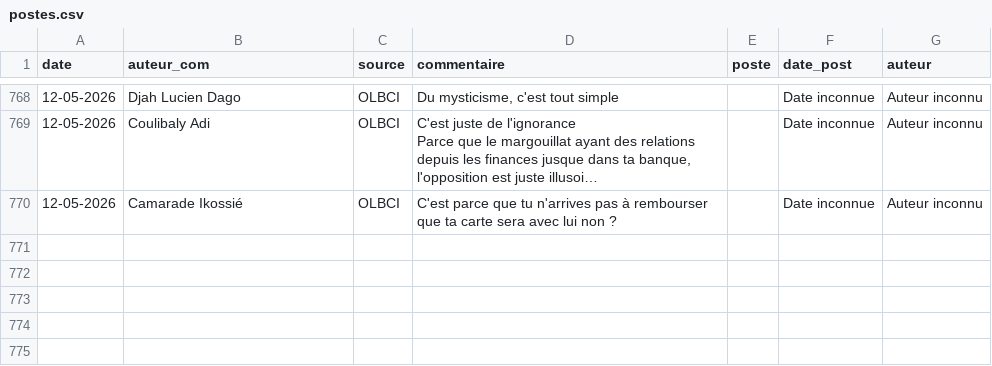
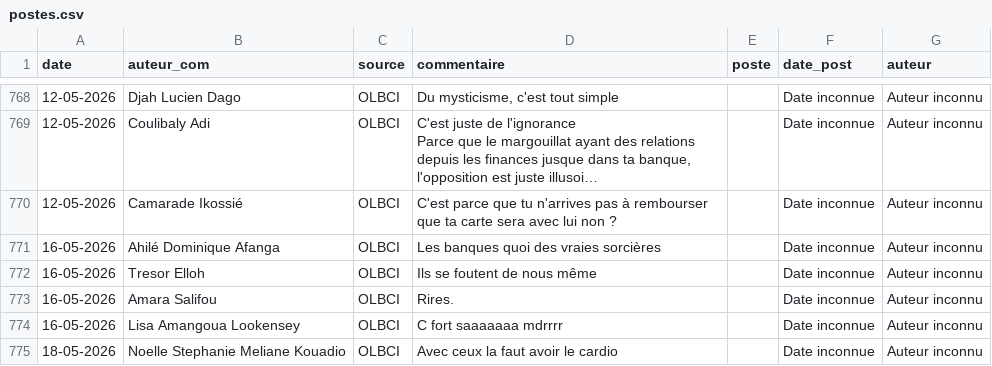
Before and after one commit to Develop-market/Analyse-de-Sentiments, a CSV file: postes.csv, drawn as a sheet; only a part is shown, gaps mark what is left out; long unchanged cells end in …; the diff names each change by its address in the sheet, - before the commit and + after, or states it on an @@ line.

```diff
--- a/postes.csv
+++ b/postes.csv
+row 771: 16-05-2026 | Ahilé Dominique Afanga | OLBCI | Les banques quoi des vraies sorcières |  | Date inconnue | Auteur inconnu
+row 772: 16-05-2026 | Tresor Elloh | OLBCI | Ils se foutent de nous même |  | Date inconnue | Auteur inconnu
+row 773: 16-05-2026 | Amara Salifou | OLBCI | Rires. |  | Date inconnue | Auteur inconnu
+row 774: 16-05-2026 | Lisa Amangoua Lookensey | OLBCI | C fort saaaaaaa mdrrrr |  | Date inconnue | Auteur inconnu
+row 775: 18-05-2026 | Noelle Stephanie Meliane Kouadio | OLBCI | Avec ceux la faut avoir le cardio |  | Date inconnue | Auteur inconnu
```
Also changed, not shown: 6 other files.
